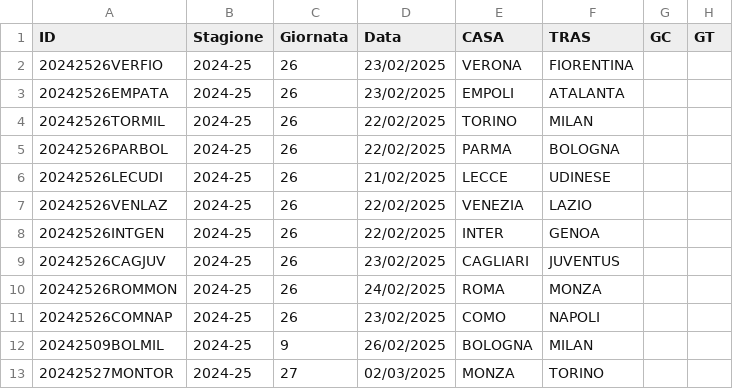
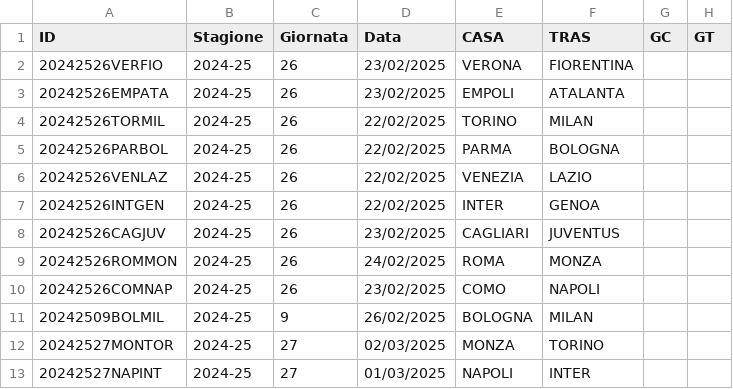
Before and after one commit to tommyblasco/SerieA_History, a CSV file: Dati/TBD.csv, drawn as a sheet; only a part is shown; the shorter side is filled out with more unchanged rows; the diff names each change by its address in the sheet, - before the commit and + after, or states it on an @@ line.

```diff
--- a/Dati/TBD.csv
+++ b/Dati/TBD.csv
-row 6: 20242526LECUDI | 2024-25 | 26 | 21/02/2025 | LECCE | UDINESE
```
Also changed, not shown: 2 other files.
